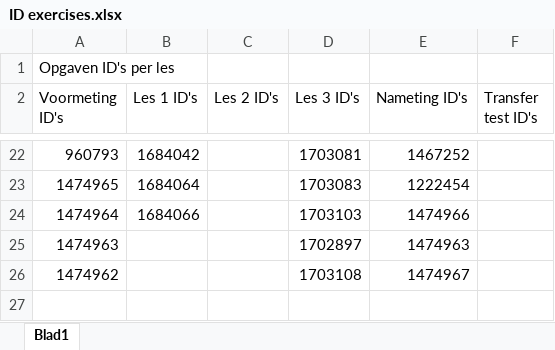
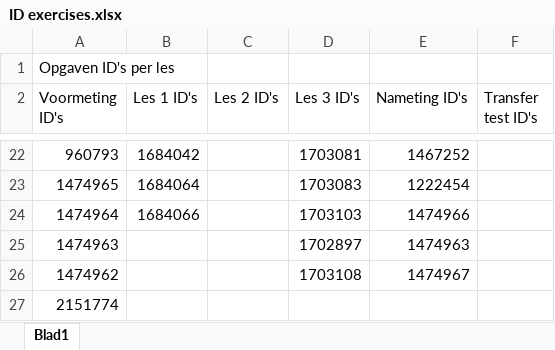
Before and after one commit to Dijkstra7/Moment2Moment, an Excel workbook: res/ID exercises.xlsx, sheet Blad1, drawn as a sheet; only a part is shown, gaps mark what is left out; values as stored, in another font and other column widths than the file's, no borders; conditional formats not drawn; the diff names each change by its address in the sheet, - before the commit and + after, or states it on an @@ line.

```diff
--- a/res/ID exercises.xlsx (sheet Blad1)
+++ b/res/ID exercises.xlsx (sheet Blad1)
+row 27: 2151774
```
Also changed, not shown: 2 other files.
